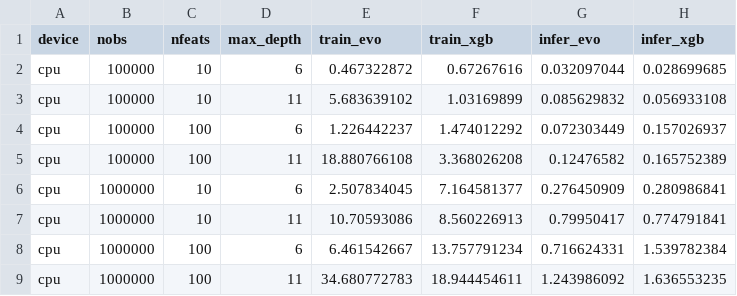
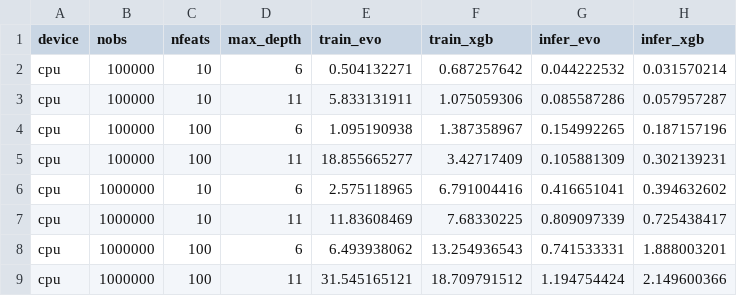
Before and after one commit to Evovest/EvoTrees.jl, a CSV file: benchmarks/results/regressor-cpu.csv, drawn as a sheet; only a part is shown; the diff covers the shown part only.

```diff
--- a/benchmarks/results/regressor-cpu.csv
+++ b/benchmarks/results/regressor-cpu.csv
@@ -1,9 +1,9 @@
 device,nobs,nfeats,max_depth,train_evo,train_xgb,infer_evo,infer_xgb
-cpu,100000,10,6,0.467322872,0.67267616,0.032097044,0.028699685
-cpu,100000,10,11,5.683639102,1.03169899,0.085629832,0.056933108
-cpu,100000,100,6,1.226442237,1.474012292,0.072303449,0.157026937
-cpu,100000,100,11,18.880766108,3.368026208,0.12476582,0.165752389
-cpu,1000000,10,6,2.507834045,7.164581377,0.276450909,0.280986841
-cpu,1000000,10,11,10.70593086,8.560226913,0.79950417,0.774791841
-cpu,1000000,100,6,6.461542667,13.757791234,0.716624331,1.539782384
-cpu,1000000,100,11,34.680772783,18.944454611,1.243986092,1.636553235
+cpu,100000,10,6,0.504132271,0.687257642,0.044222532,0.031570214
+cpu,100000,10,11,5.833131911,1.075059306,0.085587286,0.057957287
+cpu,100000,100,6,1.095190938,1.387358967,0.154992265,0.187157196
+cpu,100000,100,11,18.855665277,3.42717409,0.105881309,0.302139231
+cpu,1000000,10,6,2.575118965,6.791004416,0.416651041,0.394632602
+cpu,1000000,10,11,11.83608469,7.68330225,0.809097339,0.725438417
+cpu,1000000,100,6,6.493938062,13.254936543,0.741533331,1.888003201
+cpu,1000000,100,11,31.545165121,18.709791512,1.194754424,2.149600366
```
Also changed, not shown: 16 edited cells elsewhere in this file, benchmarks/results/regressor-gpu.csv, 2 other files.
